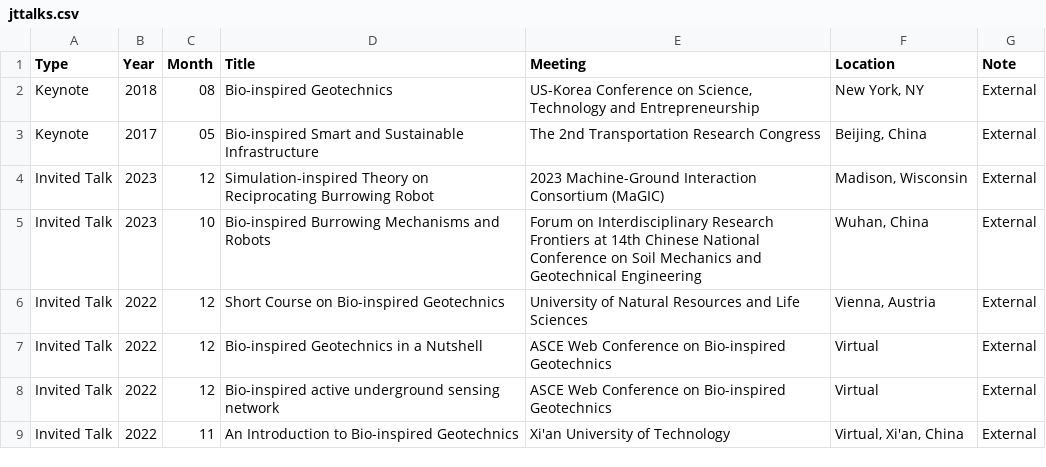
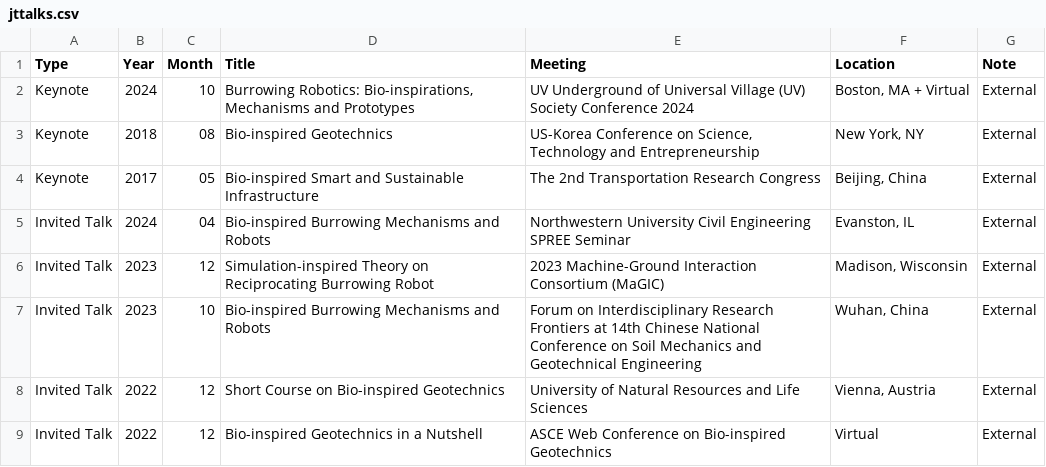
Before and after one commit to juliantao/jtaocv, a CSV file: data/jttalks.csv, drawn as a sheet; only a part is shown; the shorter side is filled out with more unchanged rows.

```diff
--- a/data/jttalks.csv
+++ b/data/jttalks.csv
@@ -1,4 +1,6 @@
 Type,Year,Month,Title,Meeting,Location,Note
+Keynote,2024,10,"Burrowing Robotics: Bio-inspirations, Mechanisms and Prototypes", "UV Underground of Universal Village (UV) Society Conference 2024", "Boston, MA + Virtual",External
 Keynote,2018,08,Bio-inspired Geotechnics,"US-Korea Conference on Science, Technology and Entrepreneurship","New York, NY",External
 Keynote,2017,05,Bio-inspired Smart and Sustainable Infrastructure,The 2nd Transportation Research Congress,"Beijing, China",External
+Invited Talk,2024,04,"Bio-inspired Burrowing Mechanisms and Robots", "Northwestern University Civil Engineering SPREE Seminar","Evanston, IL",External
 Invited Talk,2023,12,Simulation-inspired Theory on Reciprocating Burrowing Robot, 2023 Machine-Ground Interaction Consortium (MaGIC),"Madison, Wisconsin",External
```
Also changed, not shown: data/jtgrants.csv, 6 other files.
